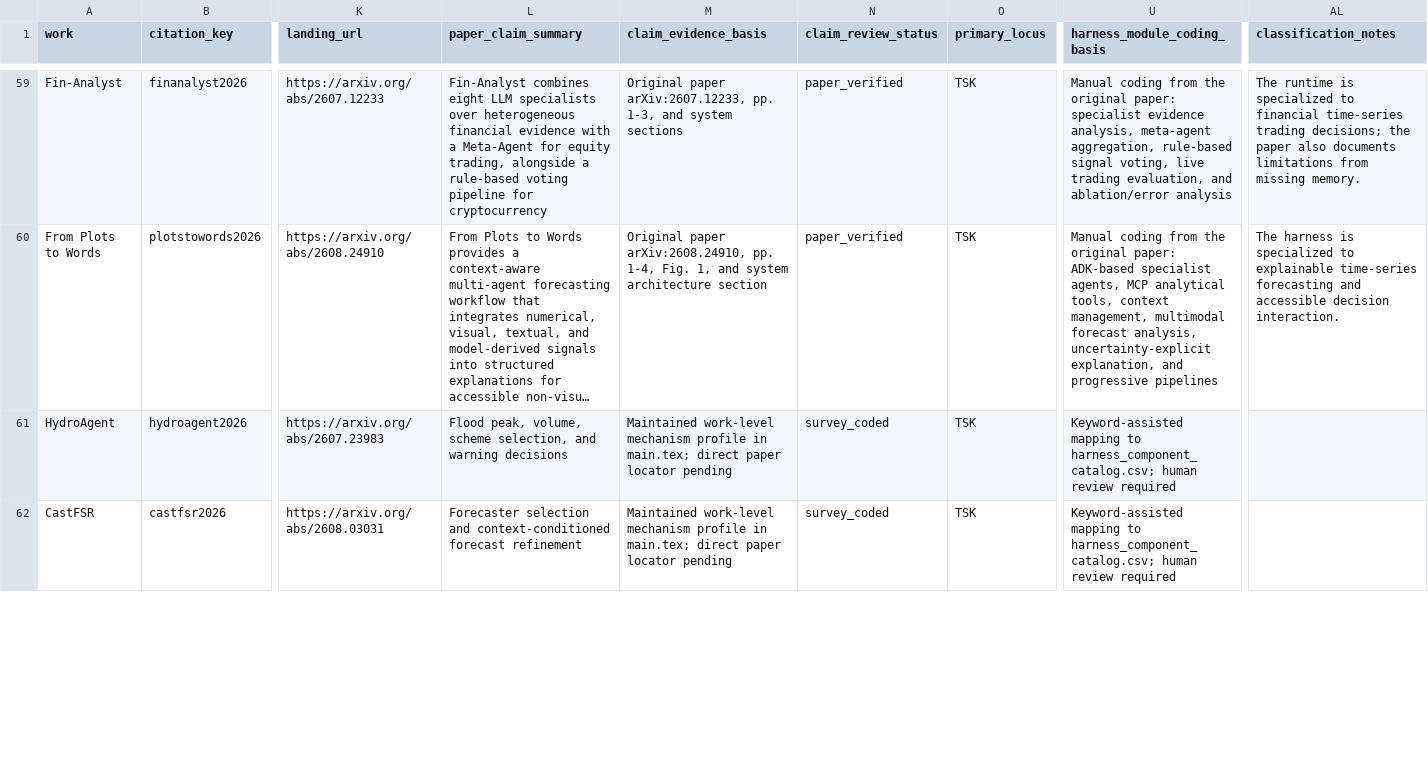
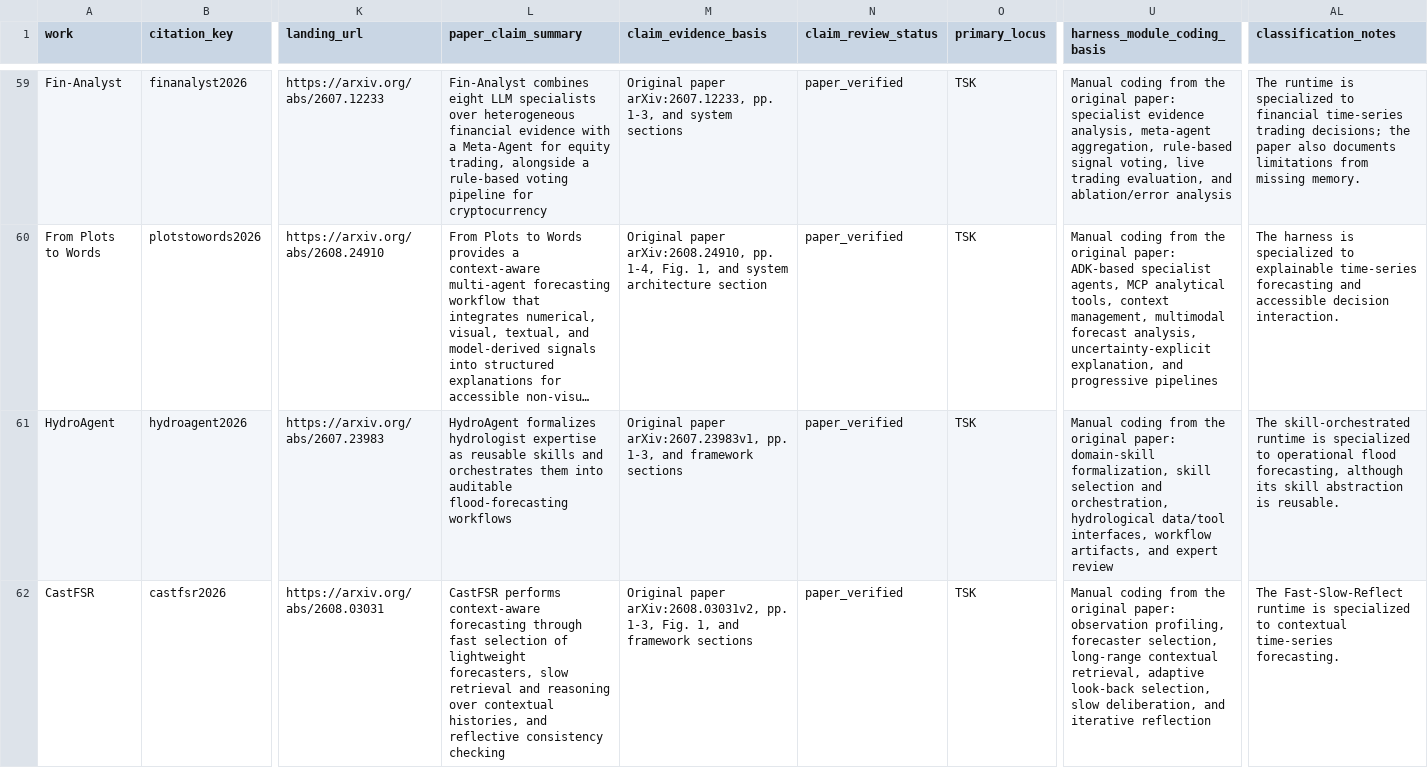
Before and after one commit to Minions-Land/Time-Series-Agents-Survey, a CSV file: paper_classification_ledger.csv, drawn as a sheet; only a part is shown, gaps mark what is left out; long unchanged cells end in …; the diff covers the shown part only; the diff names each change by its address in the sheet, - before the commit and + after, or states it on an @@ line.

Commit message:
Verify five forecasting and anomaly agents

```diff
--- a/paper_classification_ledger.csv
+++ b/paper_classification_ledger.csv
-L61 (paper_claim_summary): Flood peak, volume, scheme selection, and warning decisions
+L61 (paper_claim_summary): HydroAgent formalizes hydrologist expertise as reusable skills and orchestrates them into auditable flood-forecasting workflows
-M61 (claim_evidence_basis): Maintained work-level mechanism profile in main.tex; direct paper locator pending
+M61 (claim_evidence_basis): Original paper arXiv:2607.23983v1, pp. 1-3, and framework sections
-N61:N62 (claim_review_status): survey_coded
+N61:N62 (claim_review_status): paper_verified
-U61 (harness_module_coding_basis): Keyword-assisted mapping to harness_component_catalog.csv; human review required
+U61 (harness_module_coding_basis): Manual coding from the original paper: domain-skill formalization, skill selection and orchestration, hydrological data/tool interfaces, workflow artifacts, and expert review
-AL61 (classification_notes): (empty)
+AL61 (classification_notes): The skill-orchestrated runtime is specialized to operational flood forecasting, although its skill abstraction is reusable.
-L62 (paper_claim_summary): Forecaster selection and context-conditioned forecast refinement
+L62 (paper_claim_summary): CastFSR performs context-aware forecasting through fast selection of lightweight forecasters, slow retrieval and reasoning over contextual histories, and reflective consistency checking
-M62 (claim_evidence_basis): Maintained work-level mechanism profile in main.tex; direct paper locator pending
+M62 (claim_evidence_basis): Original paper arXiv:2608.03031v2, pp. 1-3, Fig. 1, and framework sections
-U62 (harness_module_coding_basis): Keyword-assisted mapping to harness_component_catalog.csv; human review required
+U62 (harness_module_coding_basis): Manual coding from the original paper: observation profiling, forecaster selection, long-range contextual retrieval, adaptive look-back selection, slow deliberation, and iterative reflection
-AL62 (classification_notes): (empty)
+AL62 (classification_notes): The Fast-Slow-Reflect runtime is specialized to contextual time-series forecasting.
```
Also changed, not shown: 16 edited cells elsewhere in this file, 2 other files.
